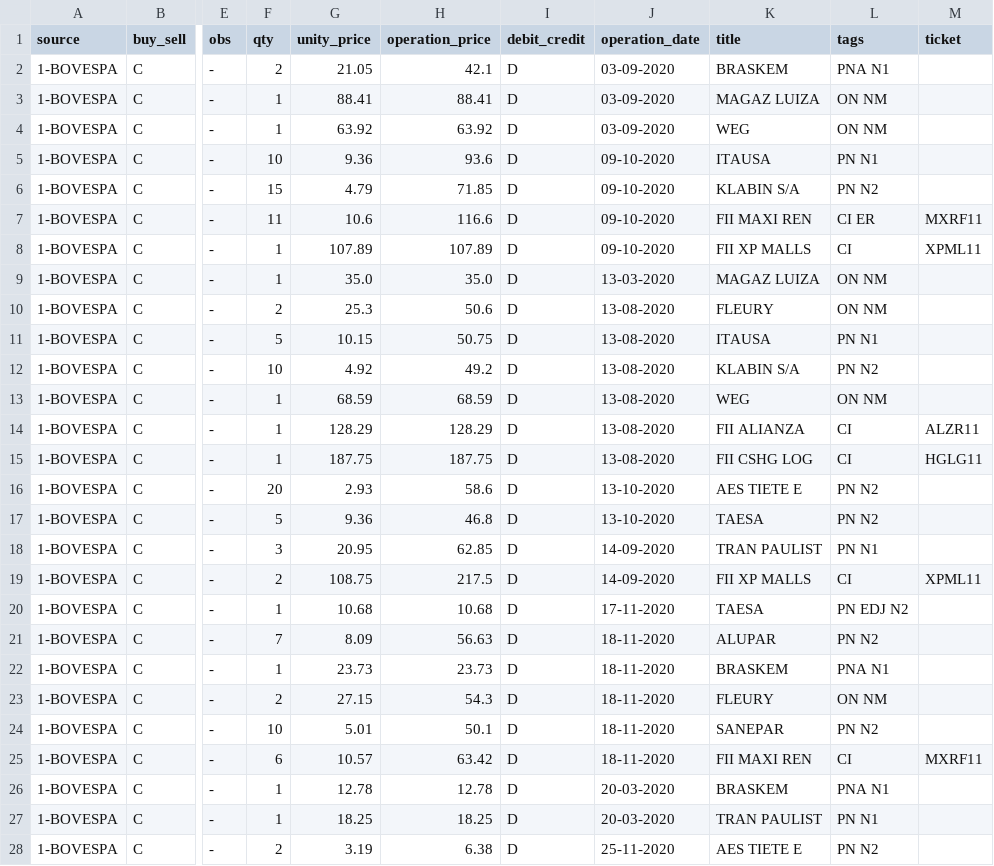
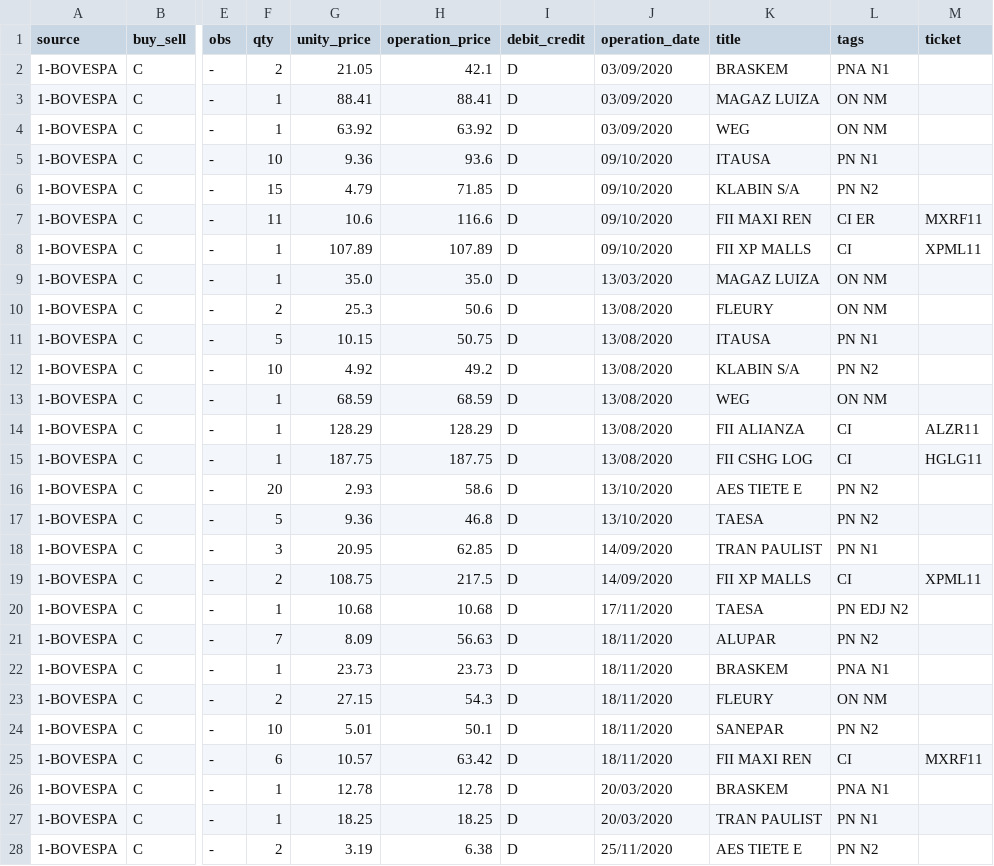
Before and after one commit to bombermal/Personal_Proj_Read_Stock_PDF, a CSV file: csv_converted/combined.csv, drawn as a sheet; only a part is shown, gaps mark what is left out; the diff covers the shown part only; the diff names each change by its address in the sheet, - before the commit and + after, or states it on an @@ line.

```diff
--- a/csv_converted/combined.csv
+++ b/csv_converted/combined.csv
-J2:J4 (operation_date): 03-09-2020
+J2:J4 (operation_date): 03/09/2020
-J5:J8 (operation_date): 09-10-2020
+J5:J8 (operation_date): 09/10/2020
-J9 (operation_date): 13-03-2020
+J9 (operation_date): 13/03/2020
-J10:J15 (operation_date): 13-08-2020
+J10:J15 (operation_date): 13/08/2020
-J16:J17 (operation_date): 13-10-2020
+J16:J17 (operation_date): 13/10/2020
-J18:J19 (operation_date): 14-09-2020
+J18:J19 (operation_date): 14/09/2020
-J20 (operation_date): 17-11-2020
+J20 (operation_date): 17/11/2020
-J21:J25 (operation_date): 18-11-2020
+J21:J25 (operation_date): 18/11/2020
-J26:J27 (operation_date): 20-03-2020
+J26:J27 (operation_date): 20/03/2020
-J28 (operation_date): 25-11-2020
+J28 (operation_date): 25/11/2020
```
Also changed, not shown: 149 edited cells elsewhere in this file, 1 other file.
